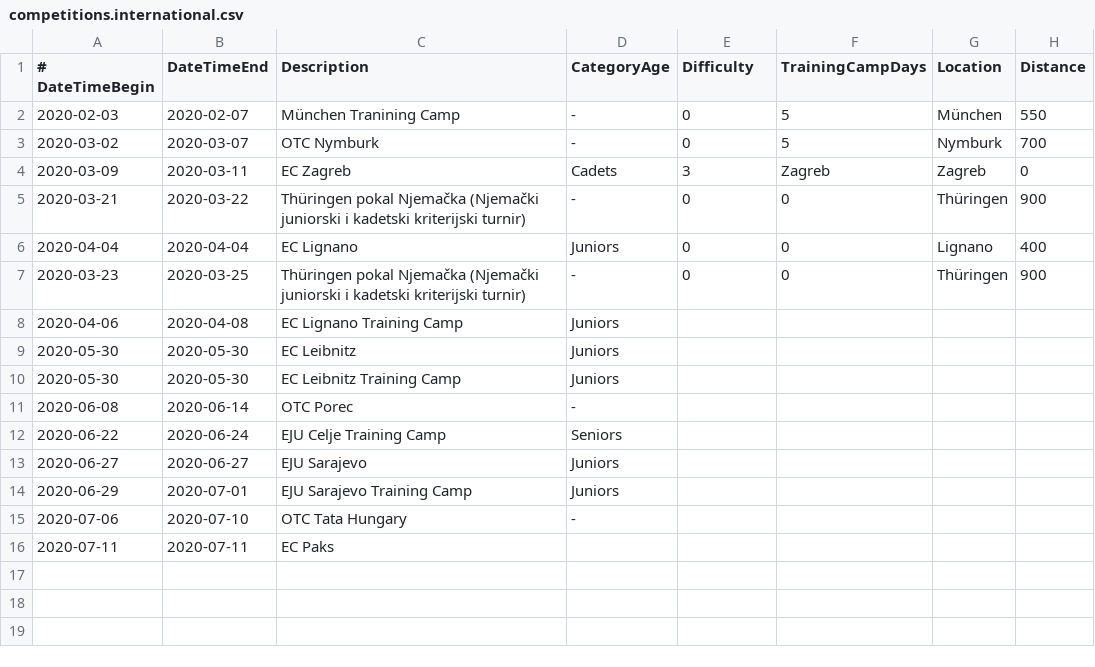
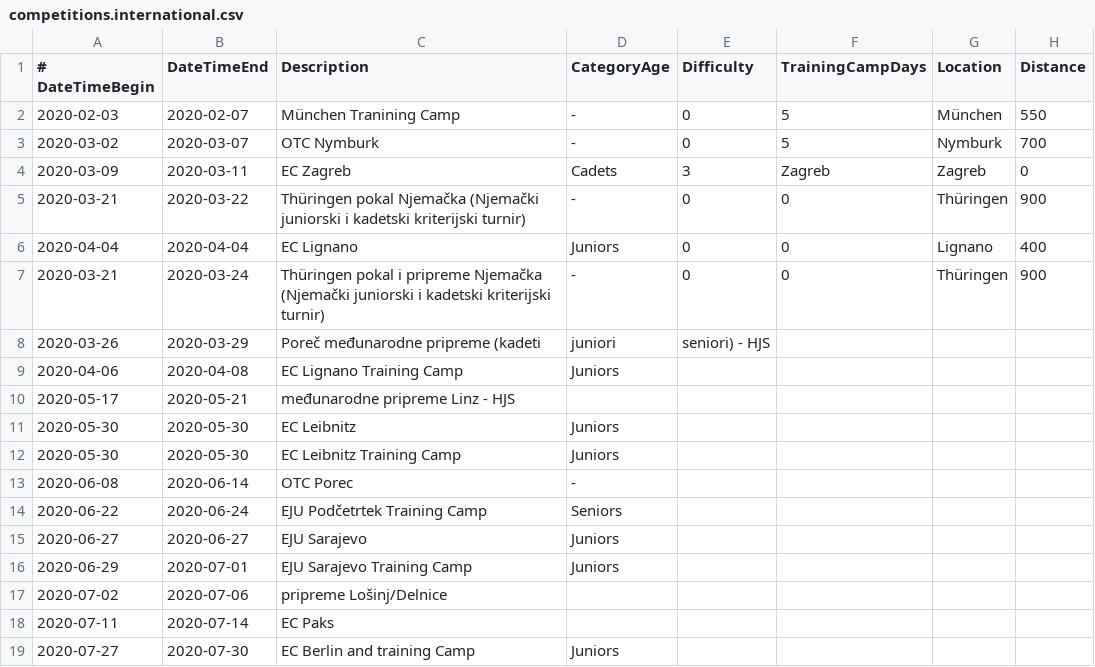
Before and after one commit to sandrapc/Ph4ct3x.Data.Public, a CSV file: planing-and-programming/calendars/2020/competitions.international.csv, drawn as a sheet.

Commit message:
Update competitions.international.csv

```diff
--- a/planing-and-programming/calendars/2020/competitions.international.csv
+++ b/planing-and-programming/calendars/2020/competitions.international.csv
@@ -6,4 +6,6 @@
 2020-04-04,2020-04-04,EC Lignano,Juniors,0,0,Lignano,400
-2020-03-23,2020-03-25,Thüringen pokal Njemačka (Njemački juniorski i kadetski kriterijski turnir),-,0,0,Thüringen,900
+2020-03-21,2020-03-24,Thüringen pokal i pripreme Njemačka (Njemački juniorski i kadetski kriterijski turnir),-,0,0,Thüringen,900
+2020-03-26,2020-03-29, Poreč međunarodne pripreme (kadeti, juniori, seniori) - HJS
 2020-04-06,2020-04-08,EC Lignano Training Camp,Juniors,,,,
+2020-05-17,2020-05-21,međunarodne pripreme Linz - HJS
 2020-05-30,2020-05-30,EC Leibnitz,Juniors,,,,
@@ -11,6 +13,7 @@
 2020-06-08,2020-06-14,OTC Porec,-,,,,
-2020-06-22,2020-06-24,EJU Celje Training Camp,Seniors,,,,
+2020-06-22,2020-06-24,EJU Podčetrtek Training Camp,Seniors,,,,
 2020-06-27,2020-06-27,EJU Sarajevo,Juniors,,,,
 2020-06-29,2020-07-01,EJU Sarajevo Training Camp,Juniors,,,,
-2020-07-06,2020-07-10,OTC Tata Hungary,-,,,,
-2020-07-11,2020-07-11,EC Paks,,,,,
+2020-07-02,2020-07-06,pripreme Lošinj/Delnice
+2020-07-11,2020-07-14,EC Paks,,,,,
+2020-07-27,2020-07-30,EC Berlin and training Camp, Juniors,,,,
```
